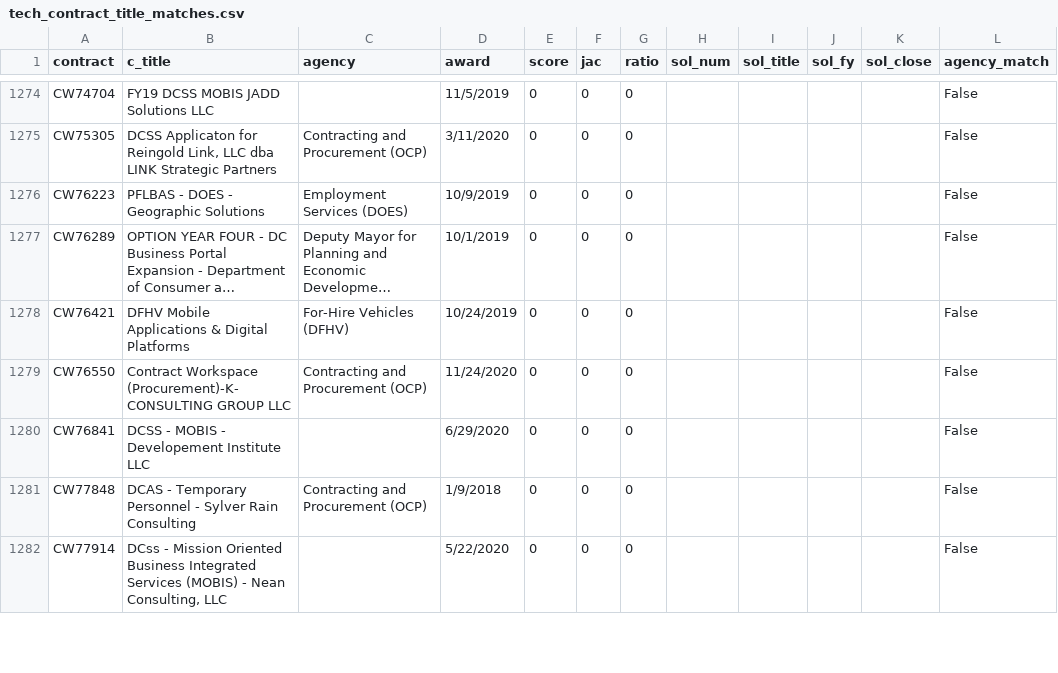
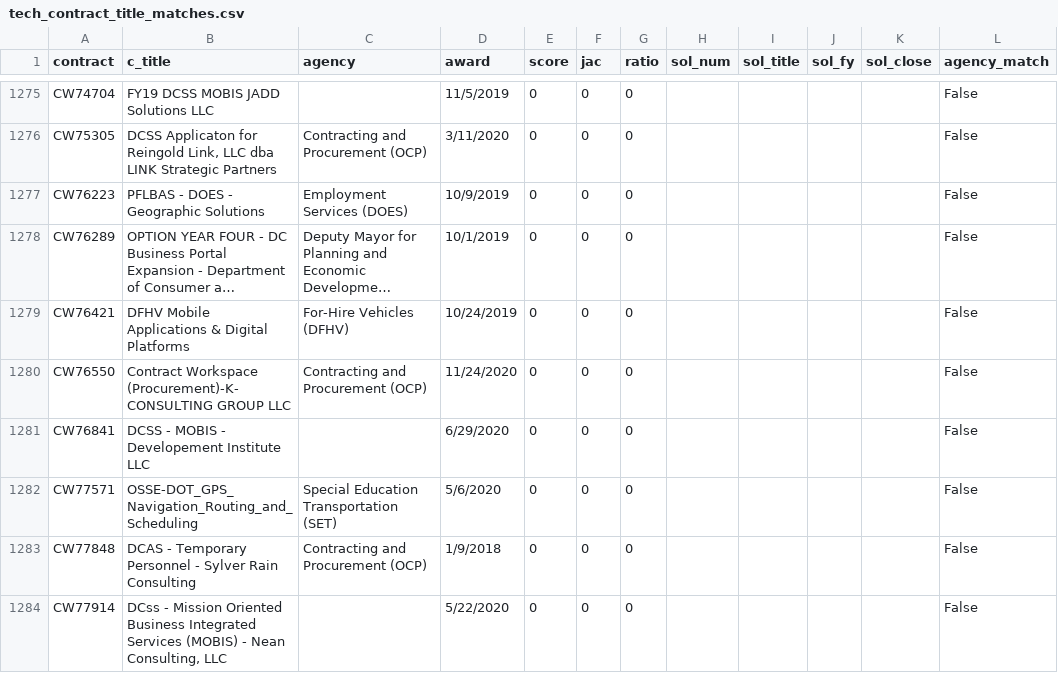
Before and after one commit to abigailhaddad/dc-software-procurement, a CSV file: data/solicitations/tech_contract_title_matches.csv, drawn as a sheet; only a part is shown, gaps mark what is left out; long unchanged cells end in …; the diff covers the shown part only; the diff names each change by its address in the sheet, - before the commit and + after, or states it on an @@ line.

```diff
--- a/data/solicitations/tech_contract_title_matches.csv
+++ b/data/solicitations/tech_contract_title_matches.csv
+row 1282: CW77571 | OSSE-DOT_GPS_Navigation_Routing_and_Scheduling | Special Education Transportation (SET) | 5/6/2020 | 0 | 0 | 0 |  |  |  |  | False
```
Also changed, not shown: 3 added rows, 2 removed rows and 2 edited cells elsewhere in this file, data/competition/contract_competition.csv, data/contract_classifications.csv, 30 other files.
